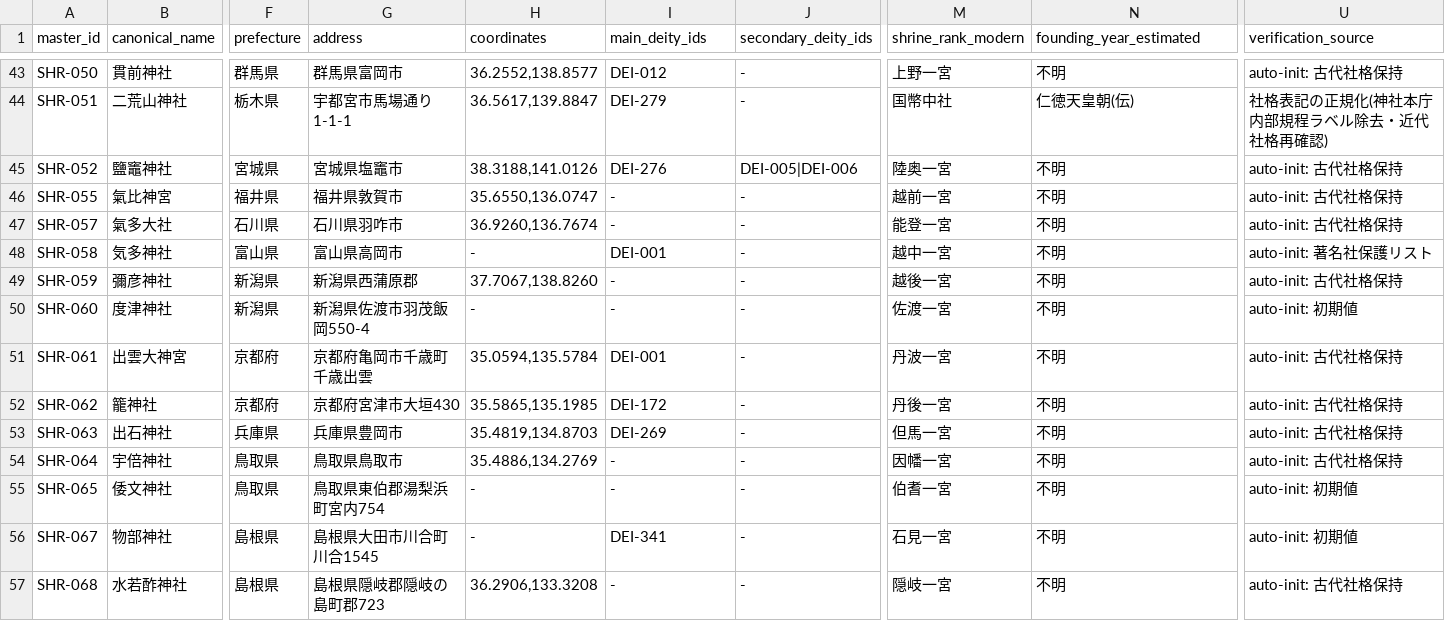
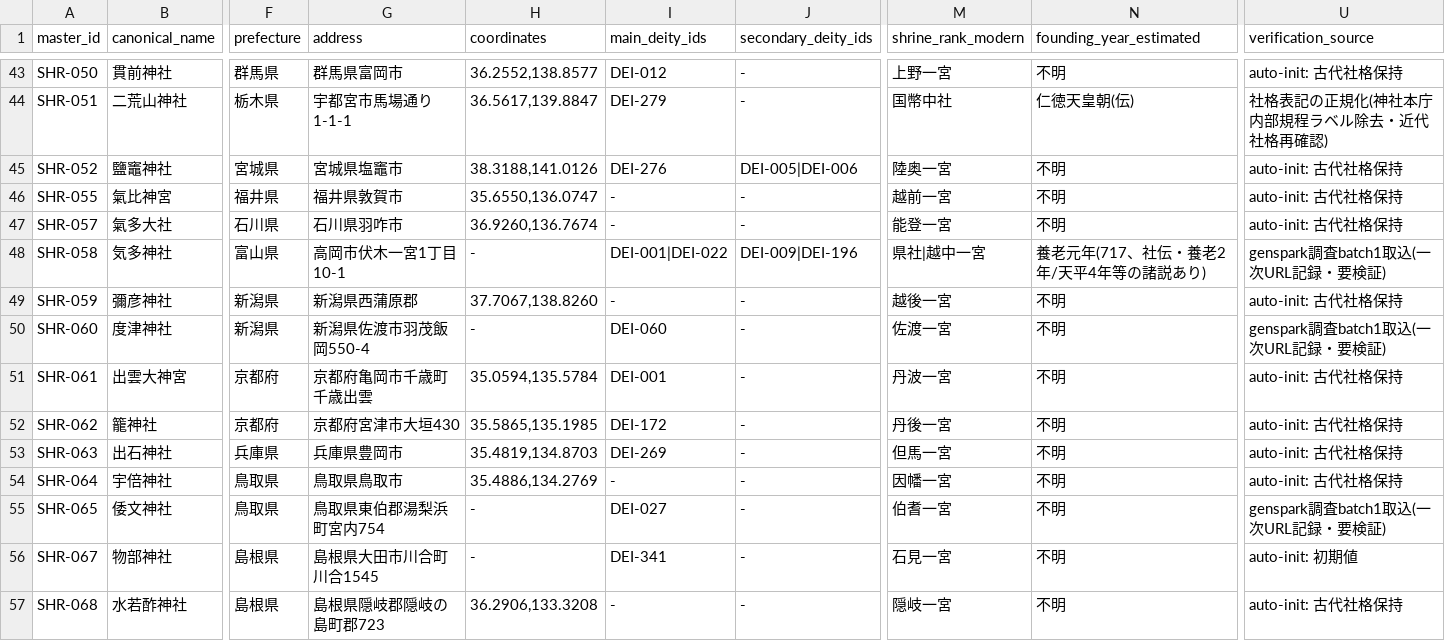
Before and after one commit to hirokaz/japanese_mythology_database, a TSV file: docs/master/shrine_master.tsv, drawn as a sheet; only a part is shown, gaps mark what is left out; the diff covers the shown part only; the diff names each change by its address in the sheet, - before the commit and + after, or states it on an @@ line.

Commit message:
[Data] Genspark調査batch1の検証取込(16社更新)+ 氷川女體神社の重複解消 (#350)
Genspark調査batch1(社格上位50社)を保守的マージで取込。座標2件(大洗磯前=approximate/氷川女體=exact・埼玉県神社庁、URL・精度記録)、住所詳細化4件、旧社格補充3件(浅間甲斐=国幣中社/玉祖=国幣中社/千栗=国幣小社)、創建年6件、祭神接続4件(度津=五十猛/倭文=下照姫/坐摩=坐摩五柱4柱/気多=大己貴+奴奈川姫)。矛盾値(千栗番地2415vs2403等)は既存優先でskip。SHR-1212氷川女体(新字)↔SHR-1064氷川女體(旧字體)の重複を統合解消(體→体の正規化漏れが原因)。960 records、座標範囲検証pass。

```diff
--- a/docs/master/shrine_master.tsv
+++ b/docs/master/shrine_master.tsv
-G48 (address): 富山県高岡市
+G48 (address): 高岡市伏木一宮1丁目10-1
-I48 (main_deity_ids): DEI-001
+I48 (main_deity_ids): DEI-001|DEI-022
-J48 (secondary_deity_ids): -
+J48 (secondary_deity_ids): DEI-009|DEI-196
-M48 (shrine_rank_modern): 越中一宮
+M48 (shrine_rank_modern): 県社|越中一宮
-N48 (founding_year_estimated): 不明
+N48 (founding_year_estimated): 養老元年(717、社伝・養老2年/天平4年等の諸説あり)
-U48 (verification_source): auto-init: 著名社保護リスト
+U48 (verification_source): genspark調査batch1取込(一次URL記録・要検証)
-I50 (main_deity_ids): -
+I50 (main_deity_ids): DEI-060
-U50 (verification_source): auto-init: 初期値
+U50 (verification_source): genspark調査batch1取込(一次URL記録・要検証)
-I55 (main_deity_ids): -
+I55 (main_deity_ids): DEI-027
-U55 (verification_source): auto-init: 初期値
+U55 (verification_source): genspark調査batch1取込(一次URL記録・要検証)
```
Also changed, not shown: 1 removed row and 49 edited cells elsewhere in this file.
